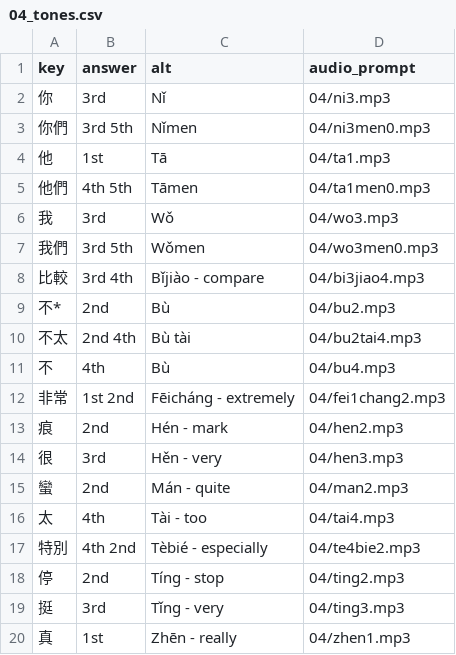
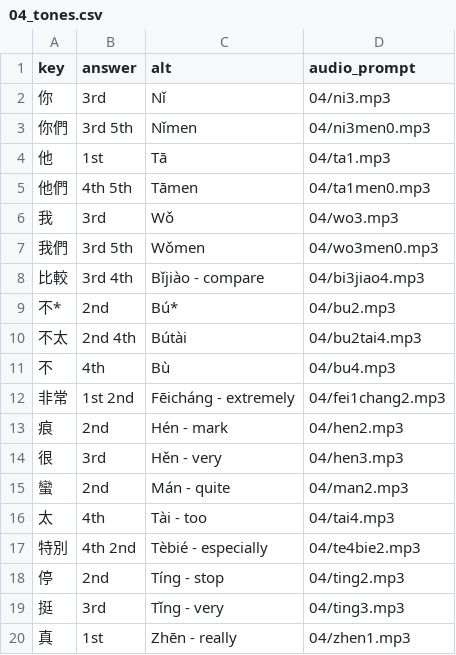
Before and after one commit to timwarnock/lingua.avant.net, a CSV file: zhcz/data/04_tones.csv, drawn as a sheet.

Commit message:
Update 04_tones.csv

```diff
--- a/zhcz/data/04_tones.csv
+++ b/zhcz/data/04_tones.csv
@@ -8,4 +8,4 @@ key,answer,alt,audio_prompt
 比較,3rd 4th,Bǐjiào - compare,04/bi3jiao4.mp3
-不*,2nd,Bù,04/bu2.mp3
-不太,2nd 4th,Bù tài,04/bu2tai4.mp3
+不*,2nd,Bú*,04/bu2.mp3
+不太,2nd 4th,Bútài,04/bu2tai4.mp3
 不,4th,Bù,04/bu4.mp3
```
